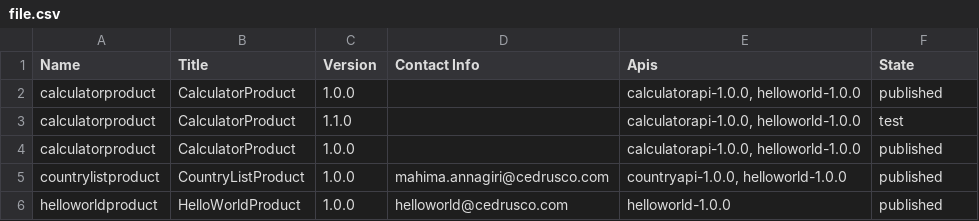
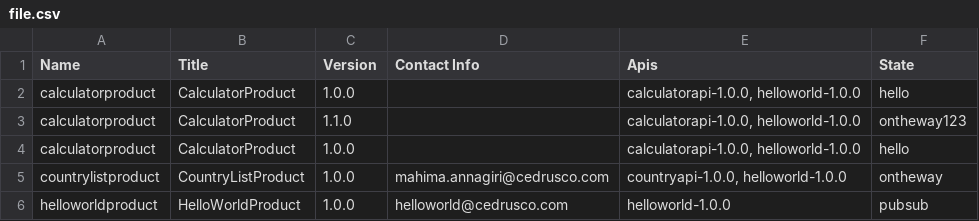
Before and after one commit to Cedrusco/Yaml-To-Csv, a CSV file: file.csv, drawn as a sheet.

```diff
--- a/file.csv
+++ b/file.csv
@@ -1,6 +1,6 @@
 Name,Title,Version,Contact Info,Apis,State
-calculatorproduct,CalculatorProduct,1.0.0,,"calculatorapi-1.0.0, helloworld-1.0.0",published
-calculatorproduct,CalculatorProduct,1.1.0,,"calculatorapi-1.0.0, helloworld-1.0.0",test
-calculatorproduct,CalculatorProduct,1.0.0,,"calculatorapi-1.0.0, helloworld-1.0.0",published
-countrylistproduct,CountryListProduct,1.0.0,mahima.annagiri@cedrusco.com,"countryapi-1.0.0, helloworld-1.0.0",published
-helloworldproduct,HelloWorldProduct,1.0.0,helloworld@cedrusco.com,helloworld-1.0.0,published
+calculatorproduct,CalculatorProduct,1.0.0,,"calculatorapi-1.0.0, helloworld-1.0.0",hello
+calculatorproduct,CalculatorProduct,1.1.0,,"calculatorapi-1.0.0, helloworld-1.0.0",ontheway123
+calculatorproduct,CalculatorProduct,1.0.0,,"calculatorapi-1.0.0, helloworld-1.0.0",hello
+countrylistproduct,CountryListProduct,1.0.0,mahima.annagiri@cedrusco.com,"countryapi-1.0.0, helloworld-1.0.0",ontheway
+helloworldproduct,HelloWorldProduct,1.0.0,helloworld@cedrusco.com,helloworld-1.0.0,pubsub
```
Also changed, not shown: 1 other file.
